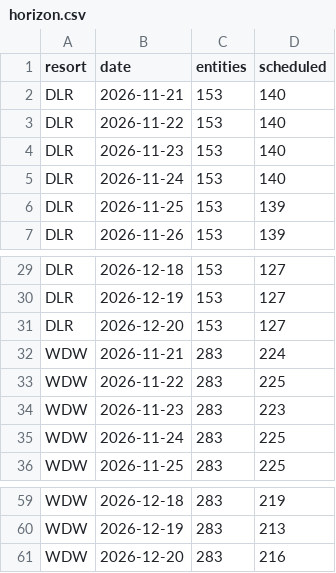
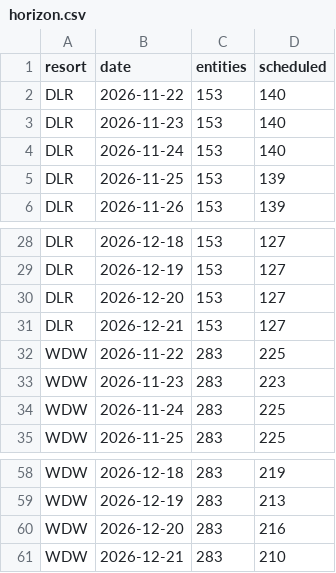
Before and after one commit to scoopdisney/closure-watch, a CSV file: data/horizon.csv, drawn as a sheet; only a part is shown, gaps mark what is left out; removed rows and columns are numbered as before the commit, all else as after; the diff names each change by its address in the sheet, - before the commit and + after, or states it on an @@ line.

```diff
--- a/data/horizon.csv
+++ b/data/horizon.csv
-row 2: DLR | 2026-11-21 | 153 | 140
-row 32: WDW | 2026-11-21 | 283 | 224
+row 31: DLR | 2026-12-21 | 153 | 127
+row 61: WDW | 2026-12-21 | 283 | 210
```
Also changed, not shown: data/closures.csv.
